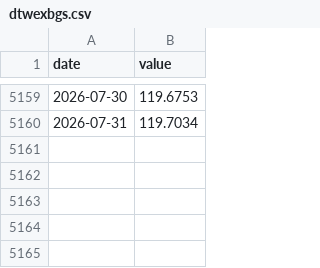
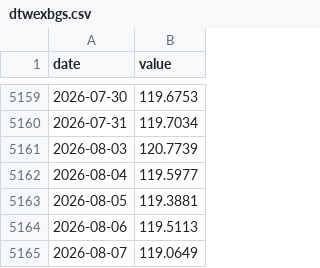
Before and after one commit to JungOhLee/macro-monitoring, a CSV file: data/raw/dtwexbgs.csv, drawn as a sheet; only a part is shown, gaps mark what is left out.

```diff
--- a/data/raw/dtwexbgs.csv
+++ b/data/raw/dtwexbgs.csv
@@ -5160 +5160,6 @@ date,value
 2026-07-31,119.7034
+2026-08-03,120.7739
+2026-08-04,119.5977
+2026-08-05,119.3881
+2026-08-06,119.5113
+2026-08-07,119.0649
```
Also changed, not shown: data/raw/baa10y.csv, data/raw/rrpontsyd.csv, 11 other files.
